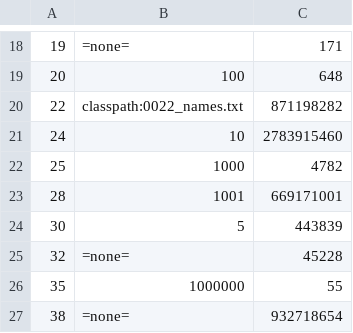
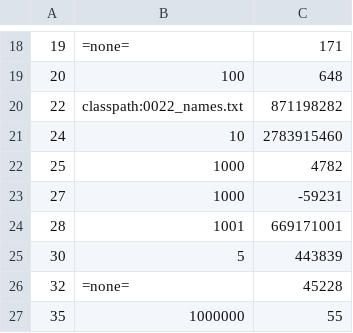
Before and after one commit to pareronia/projecteuler, a CSV file: src/main/resources/com/github/pareronia/projecteuler/problems.csv, drawn as a sheet; only a part is shown, gaps mark what is left out; the shorter side is filled out with more unchanged rows; the diff names each change by its address in the sheet, - before the commit and + after, or states it on an @@ line.

Commit message:
Problem 27

```diff
--- a/src/main/resources/com/github/pareronia/projecteuler/problems.csv
+++ b/src/main/resources/com/github/pareronia/projecteuler/problems.csv
+row 23: 27 | 1000 | -59231
```
Also changed, not shown: 2 other files.
